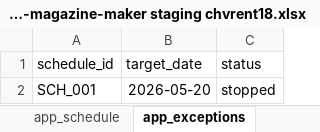
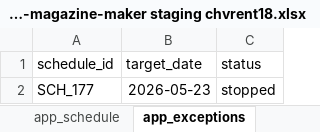
Before and after one commit to chvrent/merumaga, an Excel workbook: mail-magazine-maker staging chvrent18.xlsx, sheet app_exceptions, drawn as a sheet; values as stored, in another font and other column widths than the file's, no borders; charts and pictures and table styles not drawn; the diff names each change by its address in the sheet, - before the commit and + after, or states it on an @@ line.

```diff
--- a/mail-magazine-maker staging chvrent18.xlsx (sheet app_exceptions)
+++ b/mail-magazine-maker staging chvrent18.xlsx (sheet app_exceptions)
-A2 (schedule_id): SCH_001
+A2 (schedule_id): SCH_177
-B2 (target_date): 2026-05-20
+B2 (target_date): 2026-05-23
```
Also changed, not shown: sheet app_schedule, sheet app_check_status, sheet 課題管理, sheet app_schedule_archives, sheet 入力制御, sheet app_pr_targets, 2 more sheets, other sheet tabs, charts or pictures, 3 other files.
